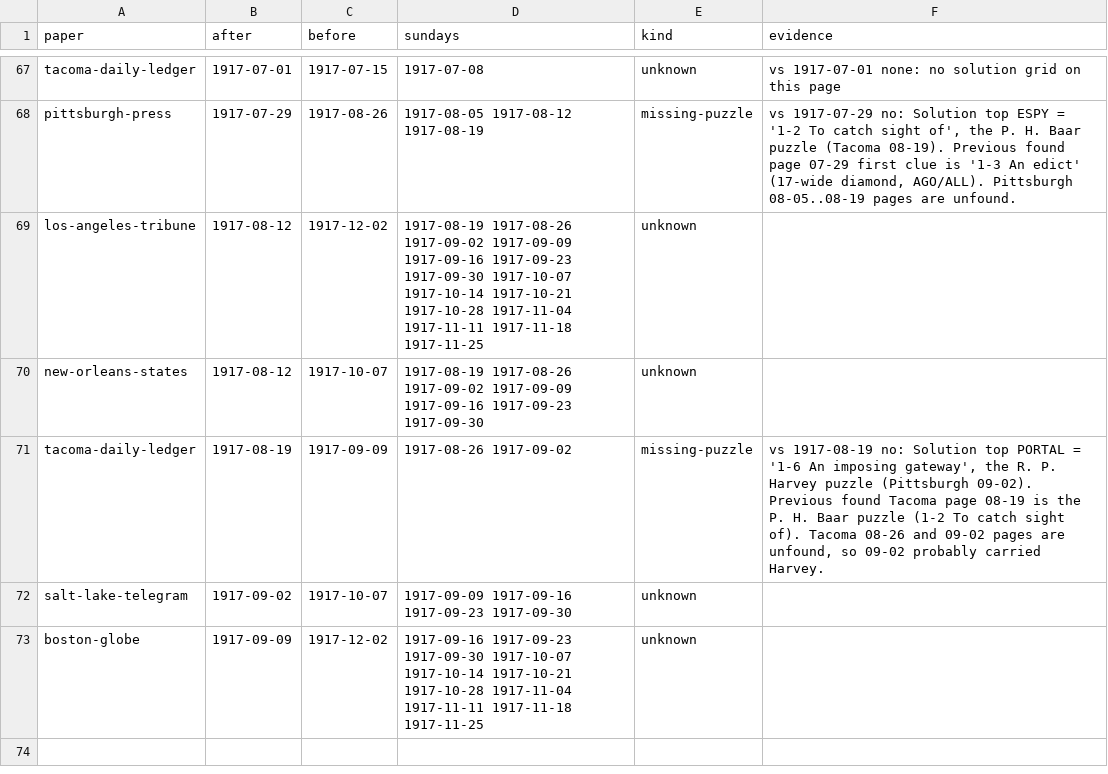
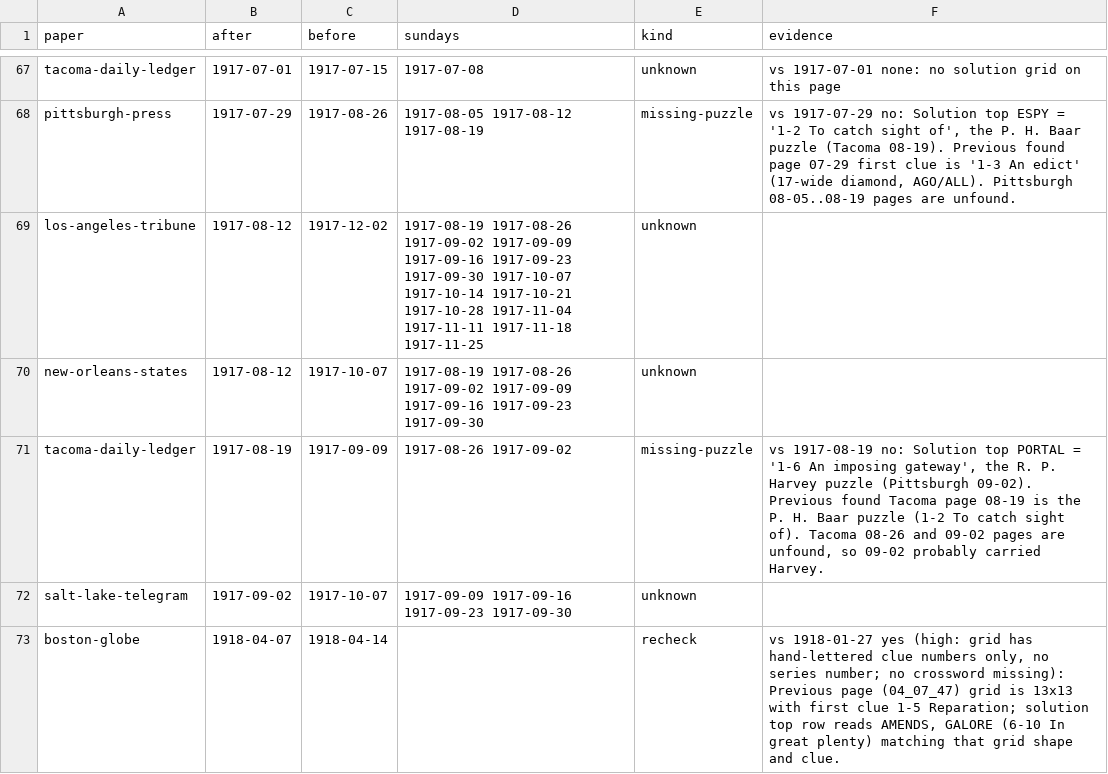
Before and after one commit to EveryPuzzleProject/newyorkworld, a TSV file: gaps.tsv, drawn as a sheet; only a part is shown, gaps mark what is left out.

```diff
--- a/gaps.tsv
+++ b/gaps.tsv
@@ -72,2 +72,2 @@ tacoma-daily-ledger	1917-08-19	1917-09-09	1917-08-26 1917-09-02	missing-puzzle	v
 salt-lake-telegram	1917-09-02	1917-10-07	1917-09-09 1917-09-16 1917-09-23 1917-09-30	unknown	
-boston-globe	1917-09-09	1917-12-02	1917-09-16 1917-09-23 1917-09-30 1917-10-07 1917-10-14 1917-10-21 1917-10-28 1917-11-04 1917-11-11 1917-11-18 1917-11-25	unknown	
+boston-globe	1918-04-07	1918-04-14		recheck	vs 1918-01-27 yes (high: grid has hand-lettered clue numbers only, no series number; no crossword missing): Previous page (04_07_47) grid is 13x13 with first clue 1-5 Reparation; solution top row reads AMENDS, GALORE (6-10 In great plenty) matching that grid shape and clue.
```
Also changed, not shown: searches.tsv, status.tsv, 2 other files.
